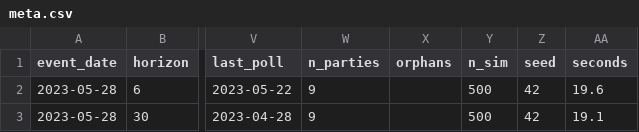
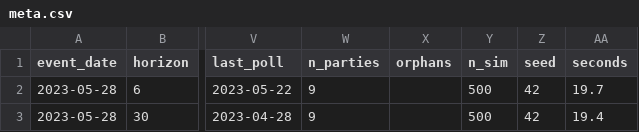
Before and after one commit to luissancho/elections-model, a CSV file: backtest/results/es-cn/meta.csv, drawn as a sheet; only a part is shown, gaps mark what is left out; the diff names each change by its address in the sheet, - before the commit and + after, or states it on an @@ line.

```diff
--- a/backtest/results/es-cn/meta.csv
+++ b/backtest/results/es-cn/meta.csv
-AA2 (seconds): 19.6
+AA2 (seconds): 19.7
-AA3 (seconds): 19.1
+AA3 (seconds): 19.4
```
Also changed, not shown: backtest/results/es-cn/blocks.csv, backtest/results/es-cn/by_horizon.csv, 5 other files.
